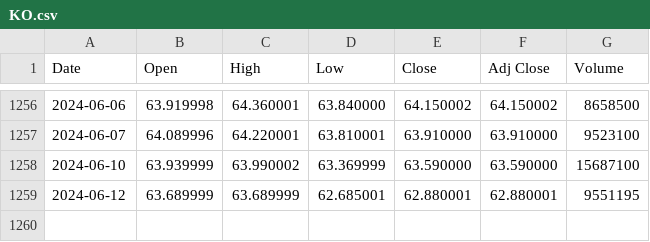
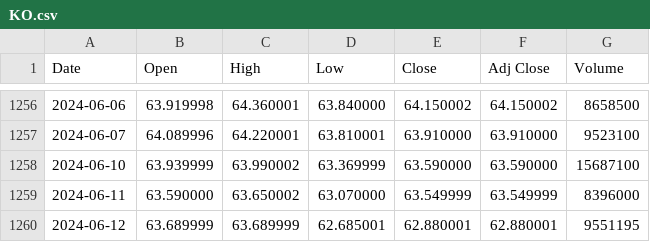
Before and after one commit to nickdagnino/pyVestor, a CSV file: Market Data/KO.csv, drawn as a sheet; only a part is shown, gaps mark what is left out; the diff names each change by its address in the sheet, - before the commit and + after, or states it on an @@ line.

Commit message:
"Updated market data scraper and predictor scripts, added new files, and modified existing ones."

```diff
--- a/Market Data/KO.csv
+++ b/Market Data/KO.csv
+row 1259: 2024-06-11 | 63.590000 | 63.650002 | 63.070000 | 63.549999 | 63.549999 | 8396000
```
Also changed, not shown: 9 other files.
